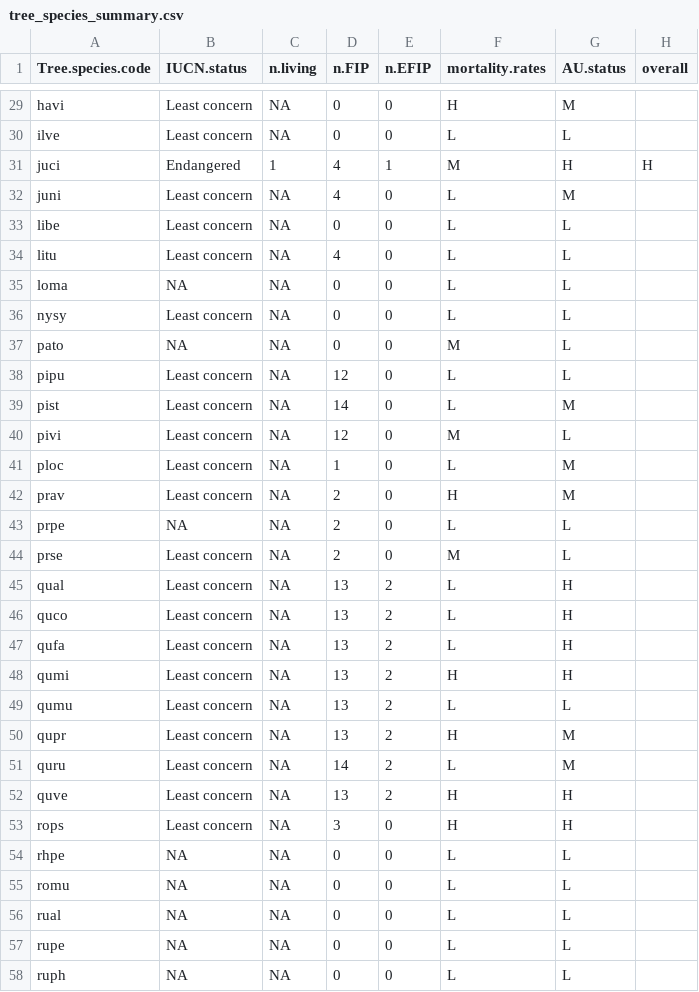
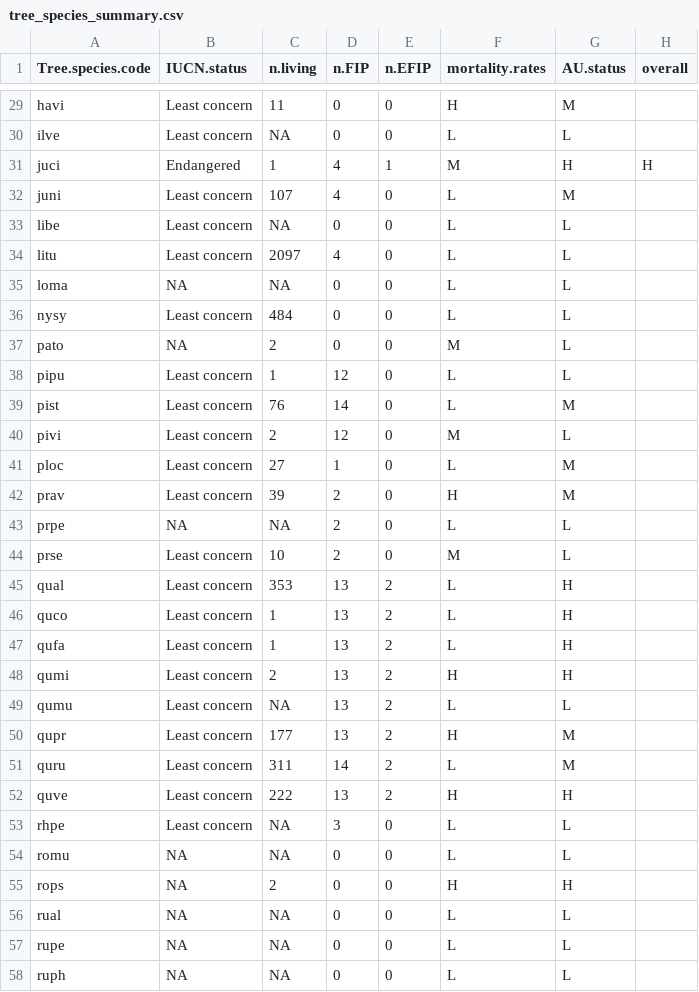
Before and after one commit to SCBI-ForestGEO/SCBImortality, a CSV file: doc/TreeDiseaseGuide/tree_species_summary.csv, drawn as a sheet; only a part is shown, gaps mark what is left out; the diff covers the shown part only.

Commit message:
add n_living to table 1
#64
@irdangler , FYI

```diff
--- a/doc/TreeDiseaseGuide/tree_species_summary.csv
+++ b/doc/TreeDiseaseGuide/tree_species_summary.csv
@@ -29,28 +29,28 @@
-"havi","Least concern",NA,0,0,"H","M",""
+"havi","Least concern",11,0,0,"H","M",""
 "ilve","Least concern",NA,0,0,"L","L",""
 "juci","Endangered",1,4,1,"M","H","H"
-"juni","Least concern",NA,4,0,"L","M",""
+"juni","Least concern",107,4,0,"L","M",""
 "libe","Least concern",NA,0,0,"L","L",""
-"litu","Least concern",NA,4,0,"L","L",""
+"litu","Least concern",2097,4,0,"L","L",""
 "loma",NA,NA,0,0,"L","L",""
-"nysy","Least concern",NA,0,0,"L","L",""
-"pato",NA,NA,0,0,"M","L",""
-"pipu","Least concern",NA,12,0,"L","L",""
-"pist","Least concern",NA,14,0,"L","M",""
-"pivi","Least concern",NA,12,0,"M","L",""
-"ploc","Least concern",NA,1,0,"L","M",""
-"prav","Least concern",NA,2,0,"H","M",""
+"nysy","Least concern",484,0,0,"L","L",""
+"pato",NA,2,0,0,"M","L",""
+"pipu","Least concern",1,12,0,"L","L",""
+"pist","Least concern",76,14,0,"L","M",""
+"pivi","Least concern",2,12,0,"M","L",""
+"ploc","Least concern",27,1,0,"L","M",""
+"prav","Least concern",39,2,0,"H","M",""
 "prpe",NA,NA,2,0,"L","L",""
-"prse","Least concern",NA,2,0,"M","L",""
-"qual","Least concern",NA,13,2,"L","H",""
-"quco","Least concern",NA,13,2,"L","H",""
-"qufa","Least concern",NA,13,2,"L","H",""
-"qumi","Least concern",NA,13,2,"H","H",""
+"prse","Least concern",10,2,0,"M","L",""
+"qual","Least concern",353,13,2,"L","H",""
+"quco","Least concern",1,13,2,"L","H",""
+"qufa","Least concern",1,13,2,"L","H",""
+"qumi","Least concern",2,13,2,"H","H",""
 "qumu","Least concern",NA,13,2,"L","L",""
-"qupr","Least concern",NA,13,2,"H","M",""
-"quru","Least concern",NA,14,2,"L","M",""
-"quve","Least concern",NA,13,2,"H","H",""
-"rops","Least concern",NA,3,0,"H","H",""
-"rhpe",NA,NA,0,0,"L","L",""
+"qupr","Least concern",177,13,2,"H","M",""
+"quru","Least concern",311,14,2,"L","M",""
+"quve","Least concern",222,13,2,"H","H",""
+"rhpe","Least concern",NA,3,0,"L","L",""
 "romu",NA,NA,0,0,"L","L",""
+"rops",NA,2,0,0,"H","H",""
 "rual",NA,NA,0,0,"L","L",""
```
Also changed, not shown: 4 added rows, 4 removed rows and 32 edited cells elsewhere in this file, 2 other files.
